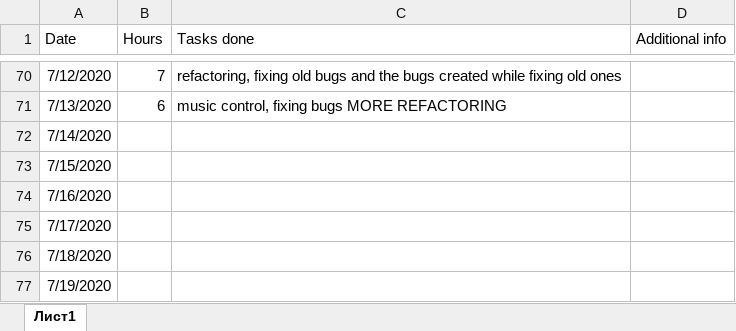
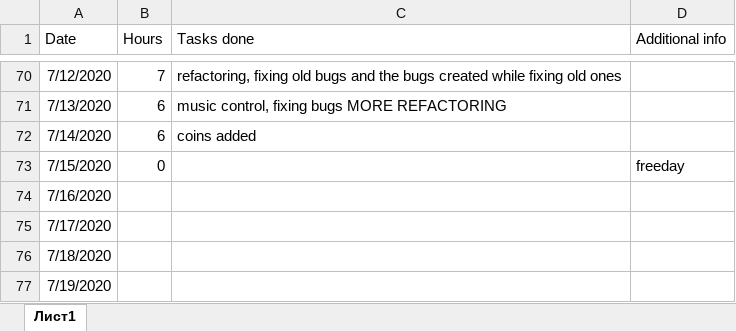
Before and after one commit to Dmitrii-Weaver/SummerProject2020DmitriiWeaver, an Excel workbook: documentation.xlsx, sheet Лист1, drawn as a sheet; only a part is shown, gaps mark what is left out; values as stored, in another font and other column widths than the file's, no borders; the diff names each change by its address in the sheet, - before the commit and + after, or states it on an @@ line.

Commit message:
coins added

```diff
--- a/documentation.xlsx (sheet Лист1)
+++ b/documentation.xlsx (sheet Лист1)
-B72 (Hours): (empty)
+B72 (Hours): 6
-C72 (Tasks done): (empty)
+C72 (Tasks done): coins added
-B73 (Hours): (empty)
+B73 (Hours): 0
-D73 (Additional info): (empty)
+D73 (Additional info): freeday
```
Also changed, not shown: 11 other files.
